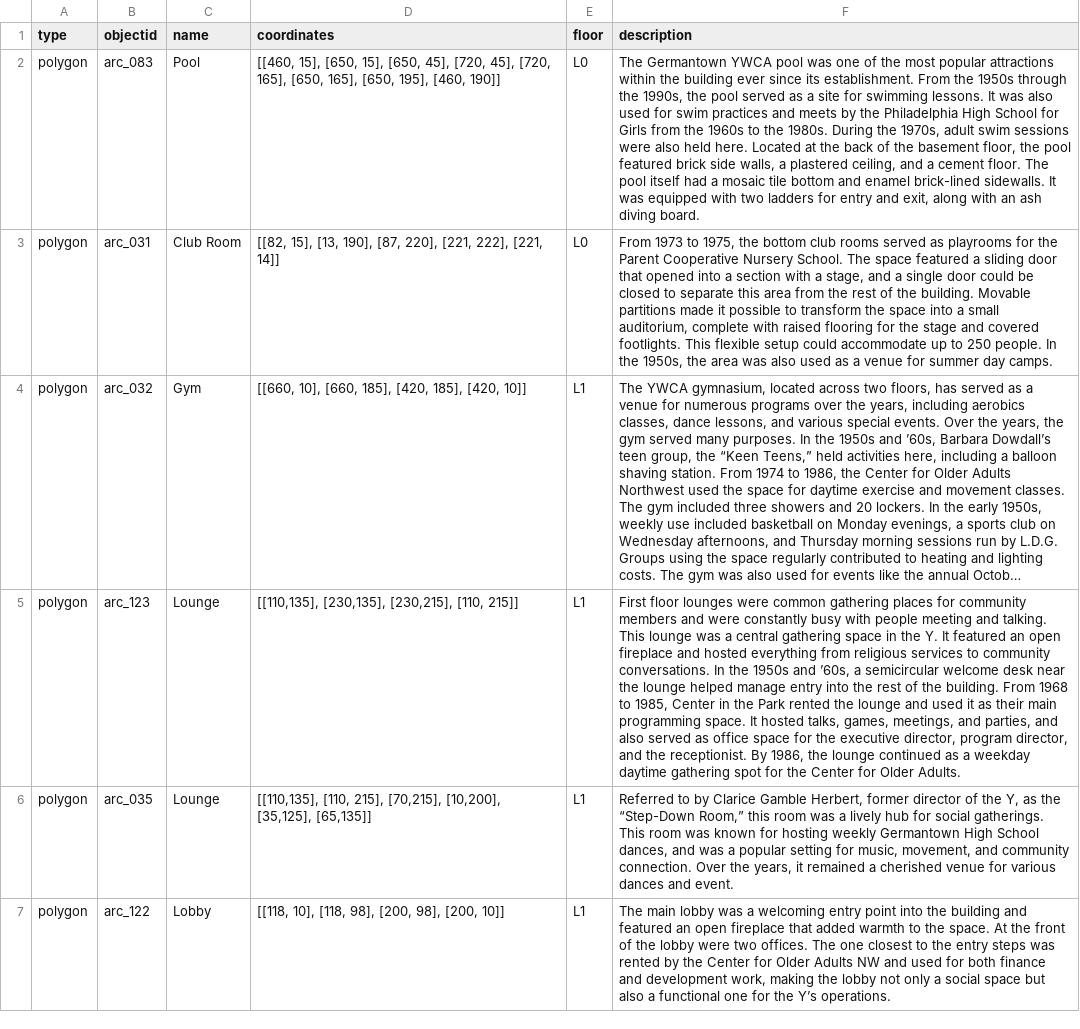
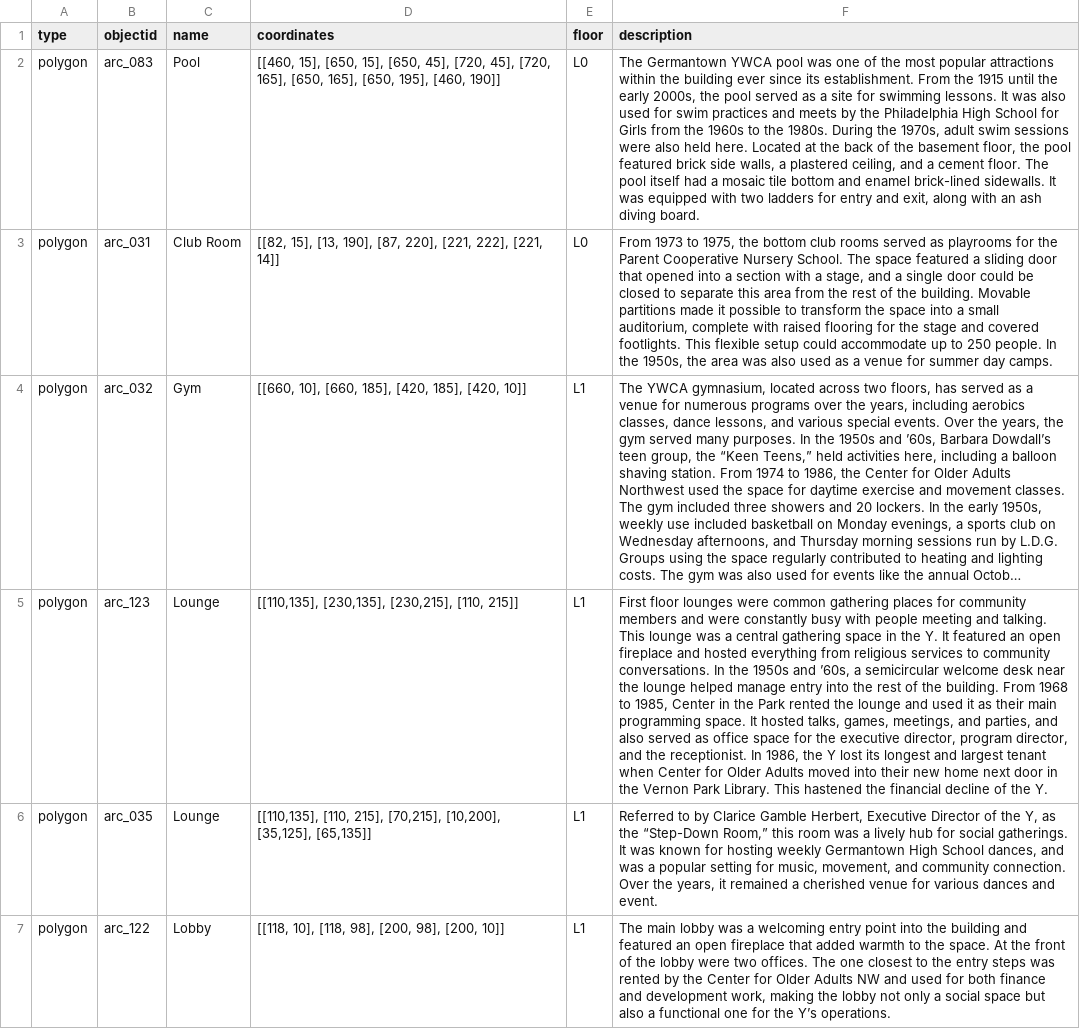
Before and after one commit to digbmc/germantown-y, a CSV file: _data/floorplans.csv, drawn as a sheet; only a part is shown; long unchanged cells end in …; the diff covers the shown part only; the diff names each change by its address in the sheet, - before the commit and + after, or states it on an @@ line.

Commit message:
Updated floorplan. csv doc
Used Ann's email from yesterday to change the descriptions of certain rooms

```diff
--- a/_data/floorplans.csv
+++ b/_data/floorplans.csv
-F2 (description): …From the 1950s through the 1990s, the pool…
+F2 (description): …From the 1915 until the early 2000s, the pool…
-F5 (description): …the receptionist. By 1986, the lounge continued as a weekday daytime gathering spot for the Center for Older Adults.
+F5 (description): …the receptionist. In 1986, the Y lost its longest and largest tenant when Center for Older Adults moved into their new home next door in the Vernon Park Library. This hastened the financial decline of the Y.
-F6 (description): …Gamble Herbert, former director of the Y, as the “Step-Down Room,” this room was a lively hub for social gatherings. This room was known…
+F6 (description): …Gamble Herbert, Executive Director of the Y, as the “Step-Down Room,” this room was a lively hub for social gatherings. It was known…
```
Also changed, not shown: 4 edited cells elsewhere in this file.
